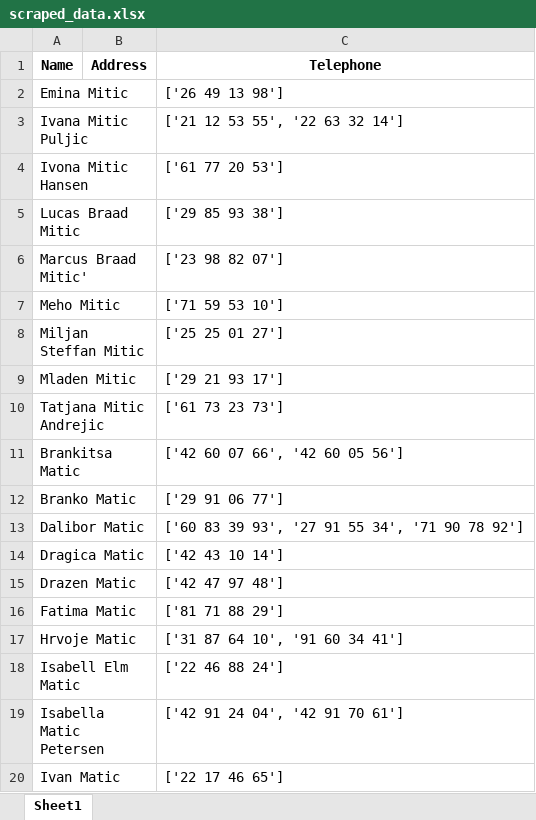
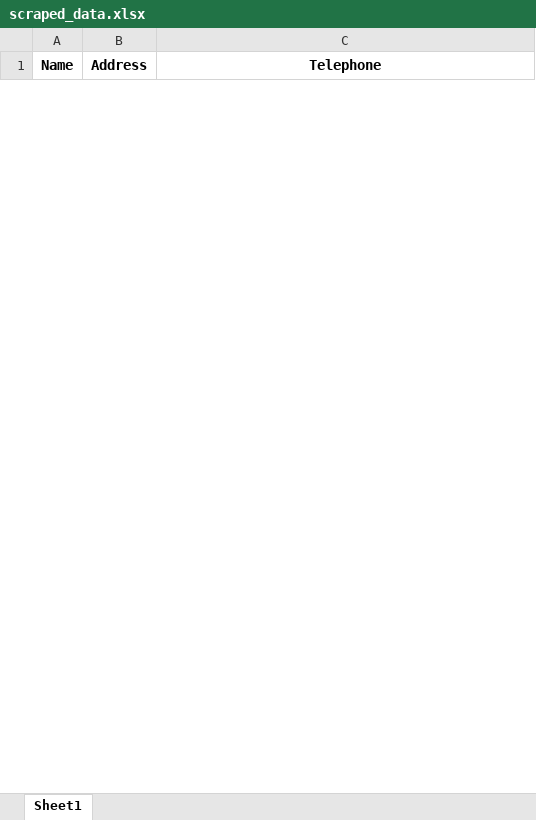
Before and after one commit to ItsAalex/WEB-SCRAPER, an Excel workbook: scraped_data.xlsx, sheet Sheet1, drawn as a sheet; only a part is shown; values as stored, in another font and other column widths than the file's, no borders; removed rows and columns are numbered as before the commit, all else as after; the diff covers the shown part only; the diff names each change by its address in the sheet, - before the commit and + after, or states it on an @@ line.

```diff
--- a/scraped_data.xlsx (sheet Sheet1)
+++ b/scraped_data.xlsx (sheet Sheet1)
-row 2: Emina Mitic |  | ['26 49 13 98']
-row 3: Ivana Mitic Puljic |  | ['21 12 53 55', '22 63 32 14']
-row 4: Ivona Mitic Hansen |  | ['61 77 20 53']
-row 5: Lucas Braad Mitic |  | ['29 85 93 38']
-row 6: Marcus Braad Mitic' |  | ['23 98 82 07']
-row 7: Meho Mitic |  | ['71 59 53 10']
-row 8: Miljan Steffan Mitic |  | ['25 25 01 27']
-row 9: Mladen Mitic |  | ['29 21 93 17']
-row 10: Tatjana Mitic Andrejic |  | ['61 73 23 73']
-row 11: Brankitsa Matic |  | ['42 60 07 66', '42 60 05 56']
-row 12: Branko Matic |  | ['29 91 06 77']
-row 13: Dalibor Matic |  | ['60 83 39 93', '27 91 55 34', '71 90 78 92']
-row 14: Dragica Matic |  | ['42 43 10 14']
-row 15: Drazen Matic |  | ['42 47 97 48']
-row 16: Fatima Matic |  | ['81 71 88 29']
-row 17: Hrvoje Matic |  | ['31 87 64 10', '91 60 34 41']
-row 18: Isabell Elm Matic |  | ['22 46 88 24']
-row 19: Isabella Matic Petersen |  | ['42 91 24 04', '42 91 70 61']
-row 20: Ivan Matic |  | ['22 17 46 65']
```
Also changed, not shown: 20 added rows and 29 removed rows elsewhere in this sheet, 4 other files.
